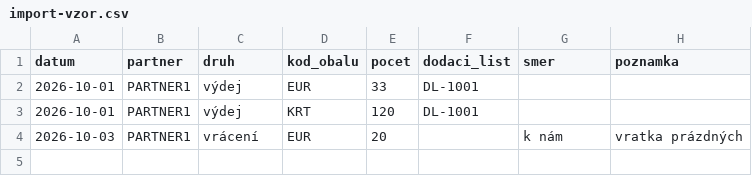
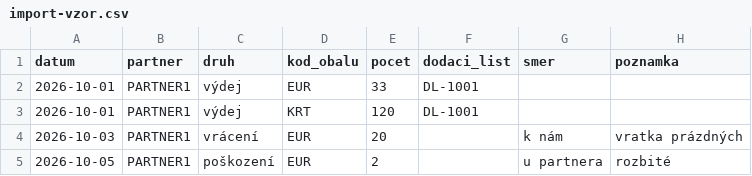
Before and after one commit to hfh744k5j2-lang/Returnio, a CSV file: public/import-vzor.csv, drawn as a sheet.

```diff
--- a/public/import-vzor.csv
+++ b/public/import-vzor.csv
@@ -4 +4,2 @@
 2026-10-03;PARTNER1;vrácení;EUR;20;;k nám;vratka prázdných
+2026-10-05;PARTNER1;poškození;EUR;2;;u partnera;rozbité
```
Also changed, not shown: 32 other files.
